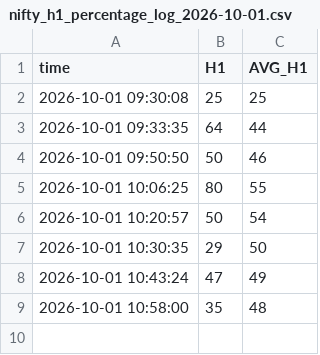
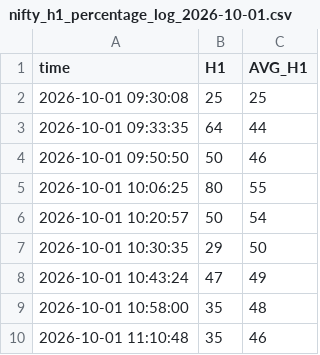
Before and after one commit to bigdatainterview18-cmyk/Nifty_Combined, a CSV file: docs/H1_avg/nifty_h1_percentage_log_2026-10-01.csv, drawn as a sheet; the diff names each change by its address in the sheet, - before the commit and + after, or states it on an @@ line.

```diff
--- a/docs/H1_avg/nifty_h1_percentage_log_2026-10-01.csv
+++ b/docs/H1_avg/nifty_h1_percentage_log_2026-10-01.csv
+row 10: 2026-10-01 11:10:48 | 35 | 46
```
Also changed, not shown: docs/option_score/option_score_2026-10-01.csv, 2 other files.
